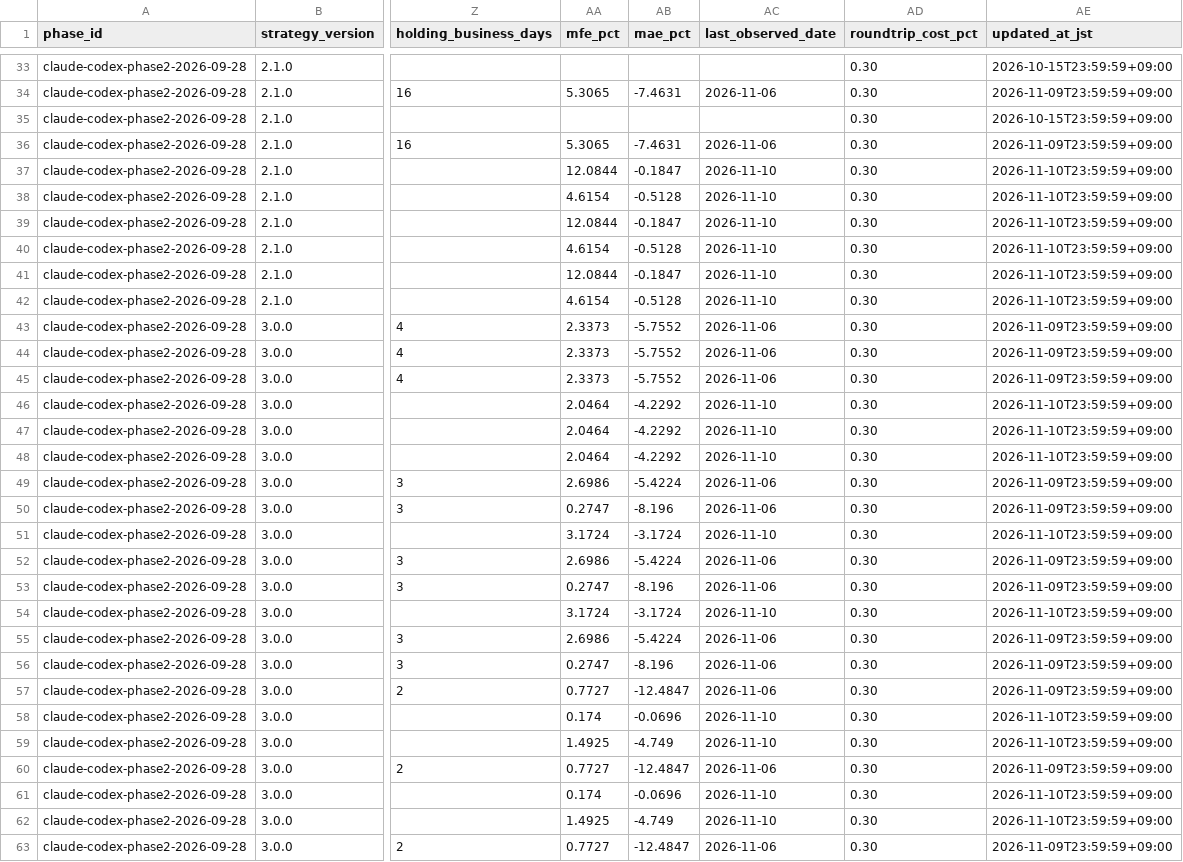
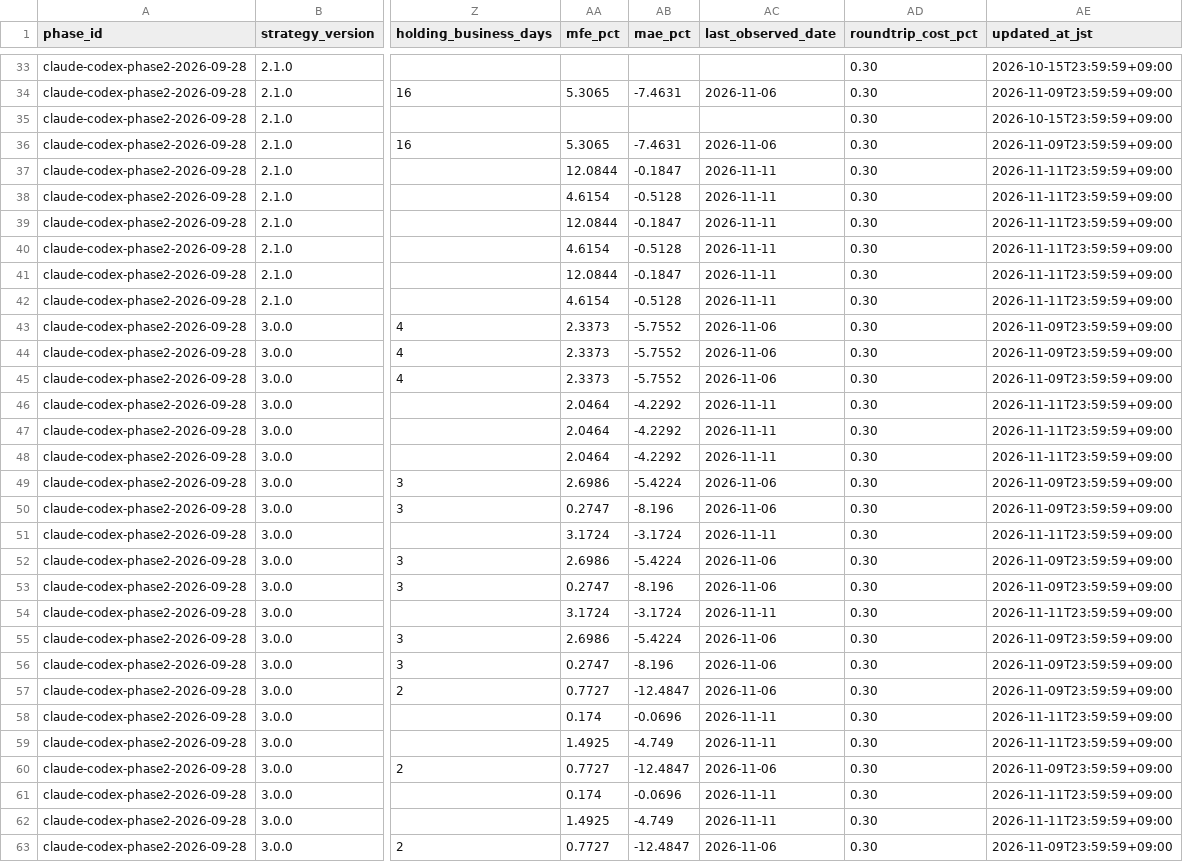
Before and after one commit to MANDAI0571/stock-news-monitor, a CSV file: data/claude_300man_entry_shadow.csv, drawn as a sheet; only a part is shown, gaps mark what is left out; the diff covers the shown part only; the diff names each change by its address in the sheet, - before the commit and + after, or states it on an @@ line.

```diff
--- a/data/claude_300man_entry_shadow.csv
+++ b/data/claude_300man_entry_shadow.csv
-AC37:AC42 (last_observed_date): 2026-11-10
+AC37:AC42 (last_observed_date): 2026-11-11
-AE37:AE42 (updated_at_jst): 2026-11-10T23:59:59+09:00
+AE37:AE42 (updated_at_jst): 2026-11-11T23:59:59+09:00
-AC46:AC48 (last_observed_date): 2026-11-10
+AC46:AC48 (last_observed_date): 2026-11-11
-AE46:AE48 (updated_at_jst): 2026-11-10T23:59:59+09:00
+AE46:AE48 (updated_at_jst): 2026-11-11T23:59:59+09:00
-AC51 (last_observed_date): 2026-11-10
+AC51 (last_observed_date): 2026-11-11
-AE51 (updated_at_jst): 2026-11-10T23:59:59+09:00
+AE51 (updated_at_jst): 2026-11-11T23:59:59+09:00
-AC54 (last_observed_date): 2026-11-10
+AC54 (last_observed_date): 2026-11-11
-AE54 (updated_at_jst): 2026-11-10T23:59:59+09:00
+AE54 (updated_at_jst): 2026-11-11T23:59:59+09:00
-AC58:AC59 (last_observed_date): 2026-11-10
+AC58:AC59 (last_observed_date): 2026-11-11
-AE58:AE59 (updated_at_jst): 2026-11-10T23:59:59+09:00
+AE58:AE59 (updated_at_jst): 2026-11-11T23:59:59+09:00
-AC61:AC62 (last_observed_date): 2026-11-10
+AC61:AC62 (last_observed_date): 2026-11-11
-AE61:AE62 (updated_at_jst): 2026-11-10T23:59:59+09:00
+AE61:AE62 (updated_at_jst): 2026-11-11T23:59:59+09:00
```
Also changed, not shown: 100 edited cells elsewhere in this file, data/claude_300man_daily_monitor.csv, data/claude_300man_improvement_candidates.csv, 8 other files.
